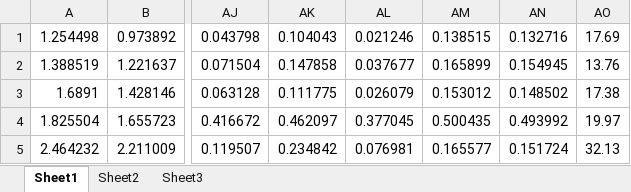
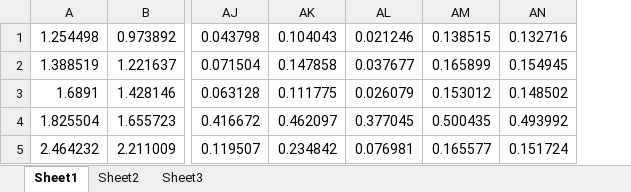
Before and after one commit to 1205628673/Demeter, an Excel workbook: upload/soil-user.xlsx, sheet Sheet1, drawn as a sheet; only a part is shown, gaps mark what is left out; values as stored, in another font and other column widths than the file's, no borders; the diff names each change by its address in the sheet, - before the commit and + after, or states it on an @@ line.

```diff
--- a/upload/soil-user.xlsx (sheet Sheet1)
+++ b/upload/soil-user.xlsx (sheet Sheet1)
-column AO, rows 1-5: 17.69 | 13.76 | 17.38 | 19.97 | 32.13
```
Also changed, not shown: 2 other files.
